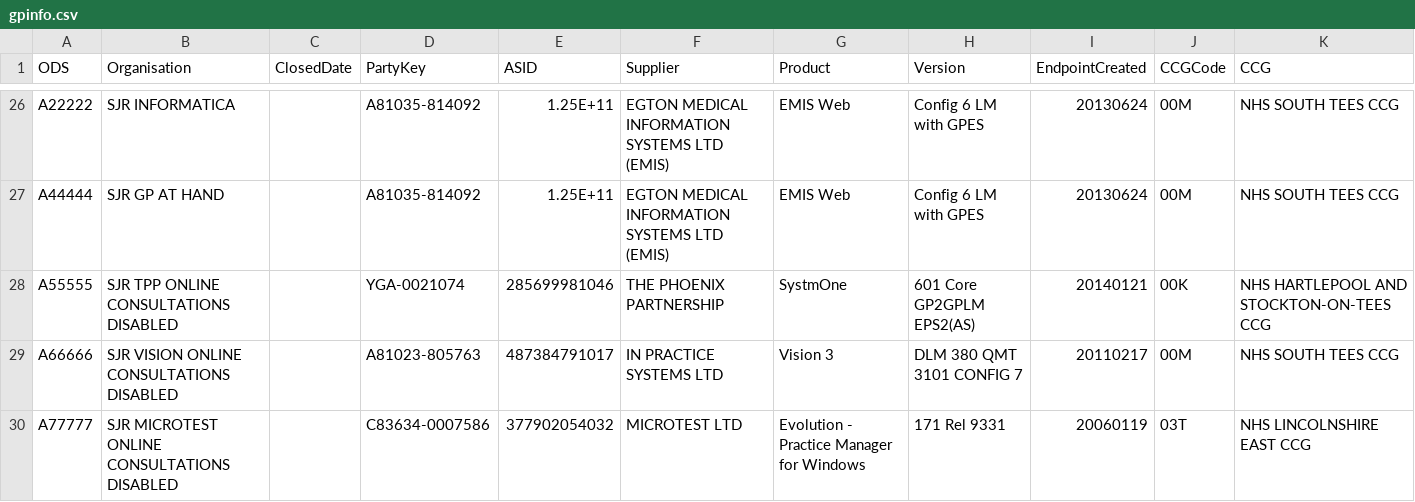
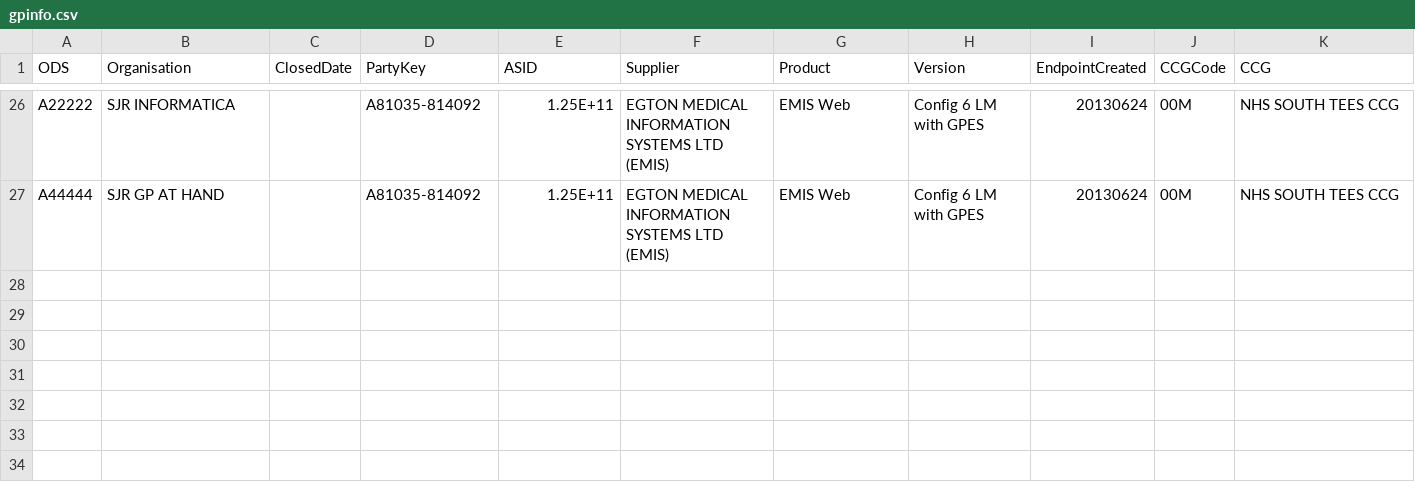
Before and after one commit to NHSDigital/nhs-app-api, a CSV file: backendworker/configurations/gpinfo.csv, drawn as a sheet; only a part is shown, gaps mark what is left out.

```diff
--- a/backendworker/configurations/gpinfo.csv
+++ b/backendworker/configurations/gpinfo.csv
@@ -27,4 +27 @@ A22222,SJR INFORMATICA,,A81035-814092,1.25E+11,EGTON MEDICAL INFORMATION SYSTEMS
 A44444,SJR GP AT HAND,,A81035-814092,1.25E+11,EGTON MEDICAL INFORMATION SYSTEMS LTD (EMIS),EMIS Web,Config 6 LM with GPES,20130624,00M,NHS SOUTH TEES CCG
-A55555,SJR TPP ONLINE CONSULTATIONS DISABLED,,YGA-0021074,285699981046,THE PHOENIX PARTNERSHIP,SystmOne,601 Core GP2GPLM EPS2(AS),20140121,00K,NHS HARTLEPOOL AND STOCKTON-ON-TEES CCG
-A66666,SJR VISION ONLINE CONSULTATIONS DISABLED,,A81023-805763,487384791017,IN PRACTICE SYSTEMS LTD,Vision 3,DLM 380 QMT 3101 CONFIG 7,20110217,00M,NHS SOUTH TEES CCG
-A77777,SJR MICROTEST ONLINE CONSULTATIONS DISABLED,,C83634-0007586,377902054032,MICROTEST LTD,Evolution - Practice Manager for Windows,171 Rel 9331,20060119,03T,NHS LINCOLNSHIRE EAST CCG
```
Also changed, not shown: 37 other files.
